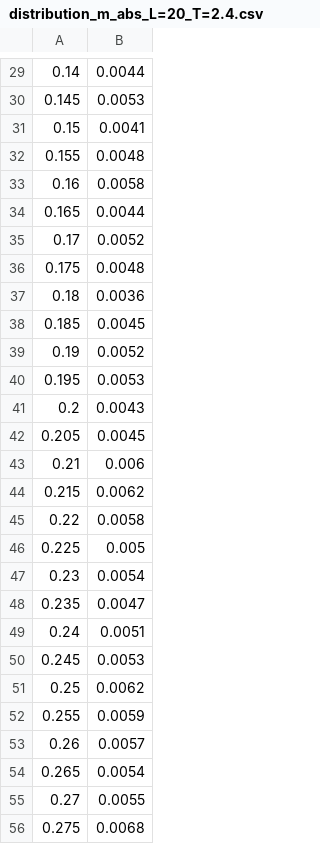
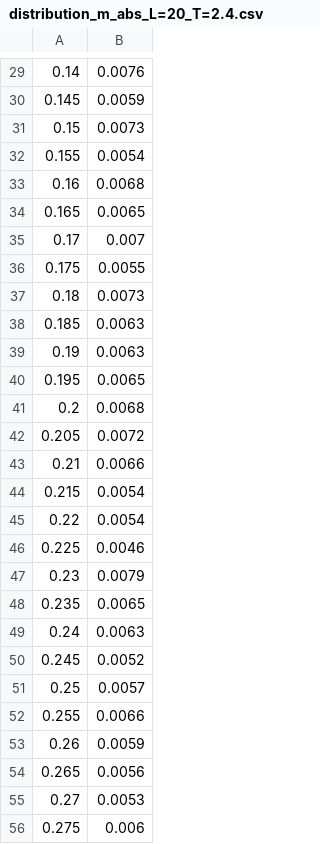
Before and after one commit to gezhuang0717/FYS4150-Project-4, a CSV file: output/distribution_m_abs_L=20_T=2.4.csv, drawn as a sheet; only a part is shown, gaps mark what is left out; the diff covers the shown part only.

```diff
--- a/output/distribution_m_abs_L=20_T=2.4.csv
+++ b/output/distribution_m_abs_L=20_T=2.4.csv
@@ -29,28 +29,28 @@
-0.14,0.0044
-0.145,0.0053
-0.15,0.0041
-0.155,0.0048
-0.16,0.0058
-0.165,0.0044
-0.17,0.0052
-0.175,0.0048
-0.18,0.0036
-0.185,0.0045
-0.19,0.0052
-0.195,0.0053
-0.2,0.0043
-0.205,0.0045
-0.21,0.006
-0.215,0.0062
-0.22,0.0058
-0.225,0.005
-0.23,0.0054
-0.235,0.0047
-0.24,0.0051
-0.245,0.0053
-0.25,0.0062
-0.255,0.0059
-0.26,0.0057
-0.265,0.0054
-0.27,0.0055
-0.275,0.0068
+0.14,0.0076
+0.145,0.0059
+0.15,0.0073
+0.155,0.0054
+0.16,0.0068
+0.165,0.0065
+0.17,0.007
+0.175,0.0055
+0.18,0.0073
+0.185,0.0063
+0.19,0.0063
+0.195,0.0065
+0.2,0.0068
+0.205,0.0072
+0.21,0.0066
+0.215,0.0054
+0.22,0.0054
+0.225,0.0046
+0.23,0.0079
+0.235,0.0065
+0.24,0.0063
+0.245,0.0052
+0.25,0.0057
+0.255,0.0066
+0.26,0.0059
+0.265,0.0056
+0.27,0.0053
+0.275,0.006
```
Also changed, not shown: 4 removed rows and 147 edited cells elsewhere in this file, output/burn_in_T_1.000000_nonrandom.csv, output/burn_in_T_1.000000_random.csv, 6 other files.
